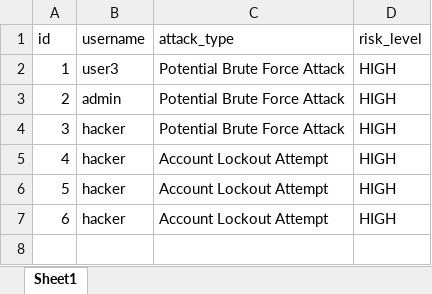
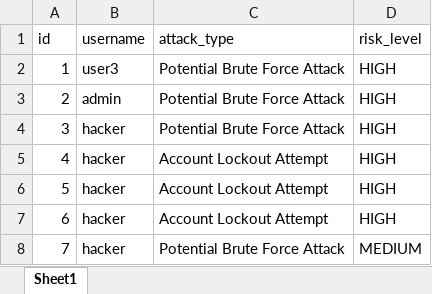
Before and after one commit to Thalamanchi-Lavanya/AI-log-analysis-and-threat-detection-system, an Excel workbook: threat_report.xlsx, sheet Sheet1, drawn as a sheet; values as stored, in another font and other column widths than the file's, no borders; the diff names each change by its address in the sheet, - before the commit and + after, or states it on an @@ line.

```diff
--- a/threat_report.xlsx (sheet Sheet1)
+++ b/threat_report.xlsx (sheet Sheet1)
+row 8: 7 | hacker | Potential Brute Force Attack | MEDIUM
```
Also changed, not shown: 2 other files.
